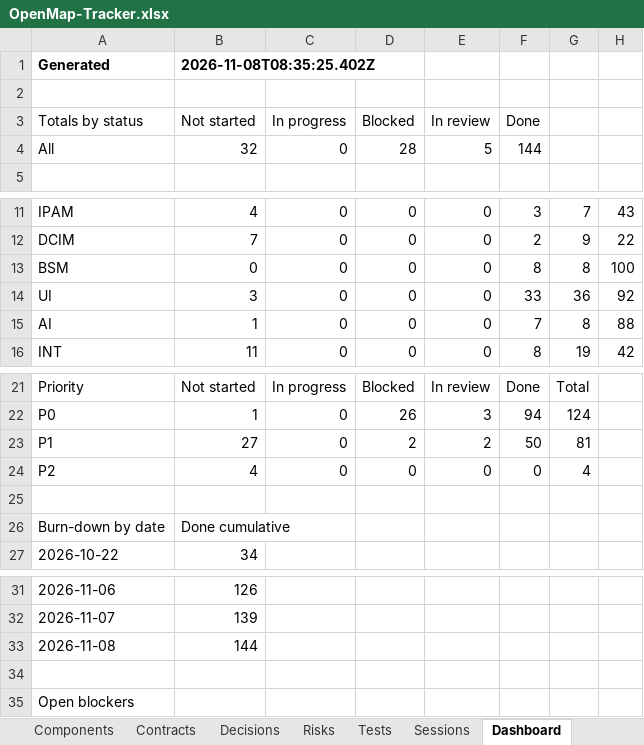
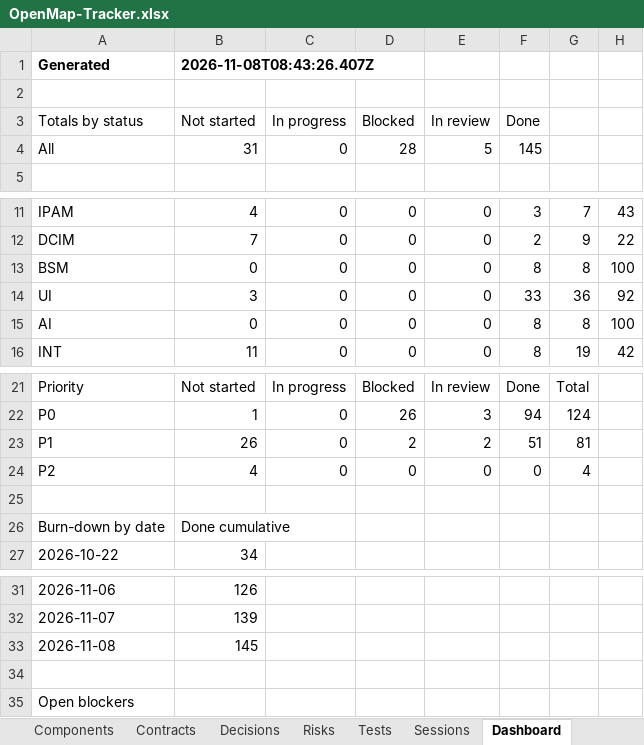
Before and after one commit to zakir80ac/OpenMap, an Excel workbook: tracker/OpenMap-Tracker.xlsx, sheet Dashboard, drawn as a sheet; only a part is shown, gaps mark what is left out; values as stored, in another font and other column widths than the file's, no borders; the diff names each change by its address in the sheet, - before the commit and + after, or states it on an @@ line.

```diff
--- a/tracker/OpenMap-Tracker.xlsx (sheet Dashboard)
+++ b/tracker/OpenMap-Tracker.xlsx (sheet Dashboard)
-B1 (Not started): 2026-11-08T08:35:25.402Z
+B1 (Not started): 2026-11-08T08:43:26.407Z
-B4 (Not started): 32
+B4 (Not started): 31
-F4 (Done): 144
+F4 (Done): 145
-B15 (Not started): 1
+B15 (Not started): 0
-F15 (Done): 7
+F15 (Done): 8
-H15: 88
+H15: 100
-B23 (Not started): 27
+B23 (Not started): 26
-F23 (Done): 50
+F23 (Done): 51
-B33 (Not started): 144
+B33 (Not started): 145
```
Also changed, not shown: sheet Tests, sheet Requirements, sheet Contracts, sheet Workstreams, 24 other files.
